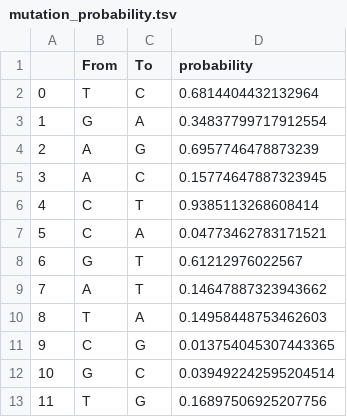
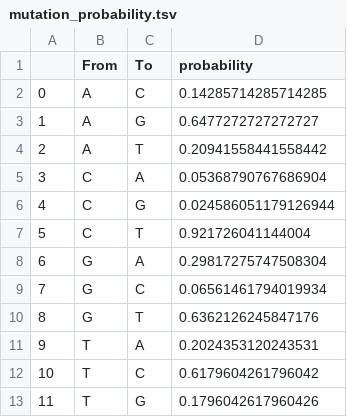
Before and after one commit to VoronkaAlexandr/covid, a TSV file: data/mutation_probability.tsv, drawn as a sheet.

```diff
--- a/data/mutation_probability.tsv
+++ b/data/mutation_probability.tsv
@@ -1,13 +1,13 @@
 	From	To	probability
-0	T	C	0.6814404432132964
-1	G	A	0.34837799717912554
-2	A	G	0.6957746478873239
-3	A	C	0.15774647887323945
-4	C	T	0.9385113268608414
-5	C	A	0.04773462783171521
-6	G	T	0.61212976022567
-7	A	T	0.14647887323943662
-8	T	A	0.14958448753462603
-9	C	G	0.013754045307443365
-10	G	C	0.039492242595204514
-11	T	G	0.16897506925207756
+0	A	C	0.14285714285714285
+1	A	G	0.6477272727272727
+2	A	T	0.20941558441558442
+3	C	A	0.05368790767686904
+4	C	G	0.024586051179126944
+5	C	T	0.921726041144004
+6	G	A	0.29817275747508304
+7	G	C	0.06561461794019934
+8	G	T	0.6362126245847176
+9	T	A	0.2024353120243531
+10	T	C	0.6179604261796042
+11	T	G	0.1796042617960426
```
Also changed, not shown: 1 other file.
